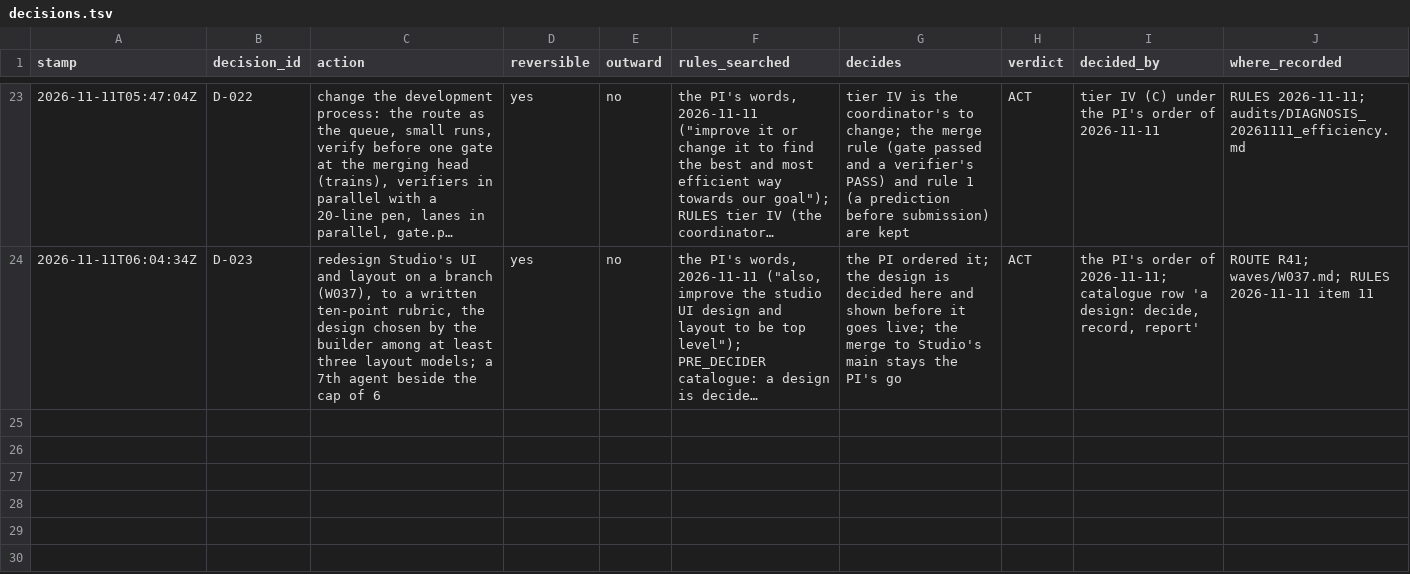
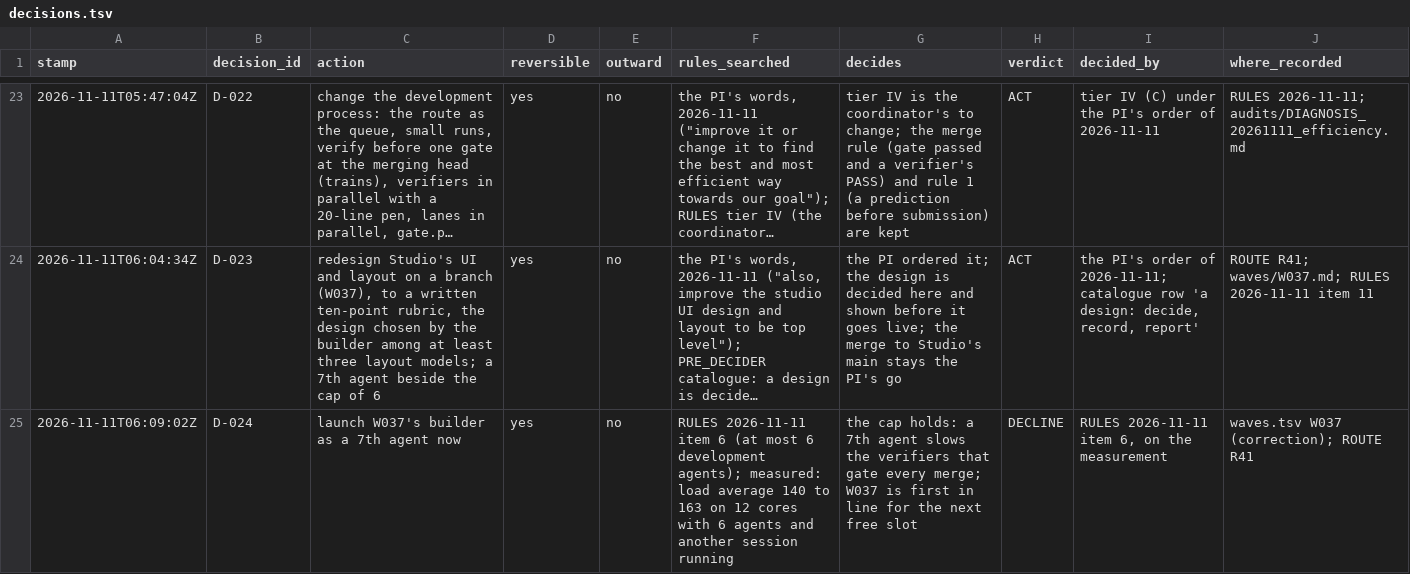
Before and after one commit to JiaenLin/single-cell-harness, a TSV file: autodev/ledger/decisions.tsv, drawn as a sheet; only a part is shown, gaps mark what is left out; long unchanged cells end in …; the diff names each change by its address in the sheet, - before the commit and + after, or states it on an @@ line.

```diff
--- a/autodev/ledger/decisions.tsv
+++ b/autodev/ledger/decisions.tsv
+row 25: 2026-11-11T06:09:02Z | D-024 | launch W037's builder as a 7th agent now | yes | no | RULES 2026-11-11 item 6 (at most 6 development agents); measured: load average 140 to 163 on 12 cores with 6 agents and another session running | the cap holds: a 7th agent slows the verifiers that gate every merge; W037 is first in line for the next free slot | DECLINE | RULES 2026-11-11 item 6, on the measurement | waves.tsv W037 (correction); ROUTE R41
```
Also changed, not shown: autodev/ledger/waves.tsv, 3 other files.
